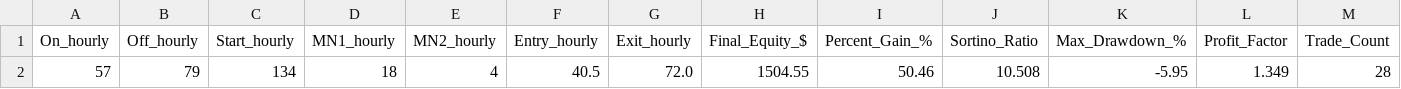
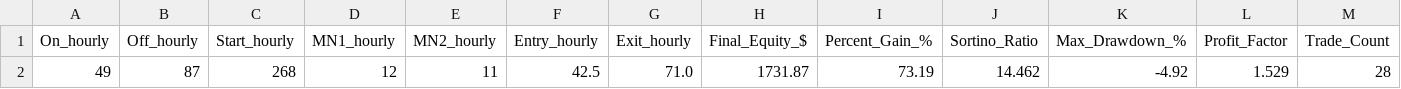
Before and after one commit to DillyVee/LiquidUI, a CSV file: AAPL_psr_only.csv, drawn as a sheet; only a part is shown; removed rows and columns are numbered as before the commit, all else as after; rows hold the shown columns only; the diff names each change by its address in the sheet, - before the commit and + after, or states it on an @@ line.

```diff
--- a/AAPL_psr_only.csv
+++ b/AAPL_psr_only.csv
-row 2: 57 | 79 | 134 | 18 | 4 | 40.5 | 72.0 | 1504.55 | 50.46 | 10.508 | -5.95 | 1.349 | 28
+row 2: 49 | 87 | 268 | 12 | 11 | 42.5 | 71.0 | 1731.87 | 73.19 | 14.462 | -4.92 | 1.529 | 28
```
Also changed, not shown: 4 other files.
